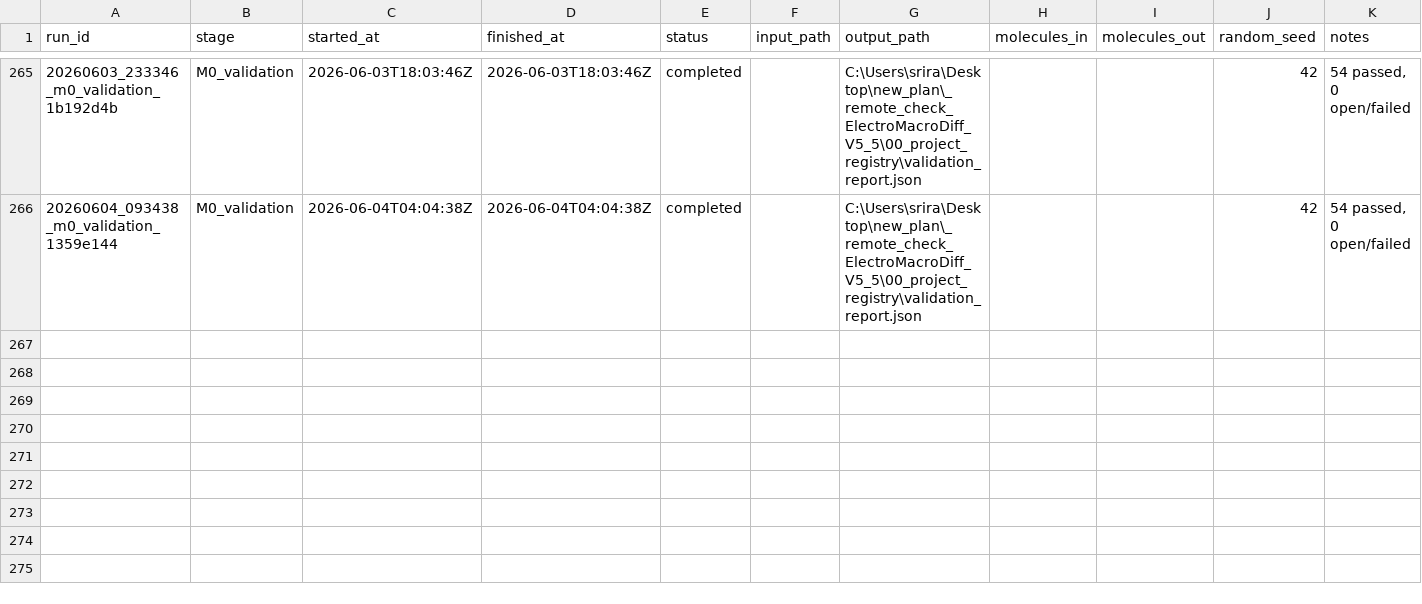
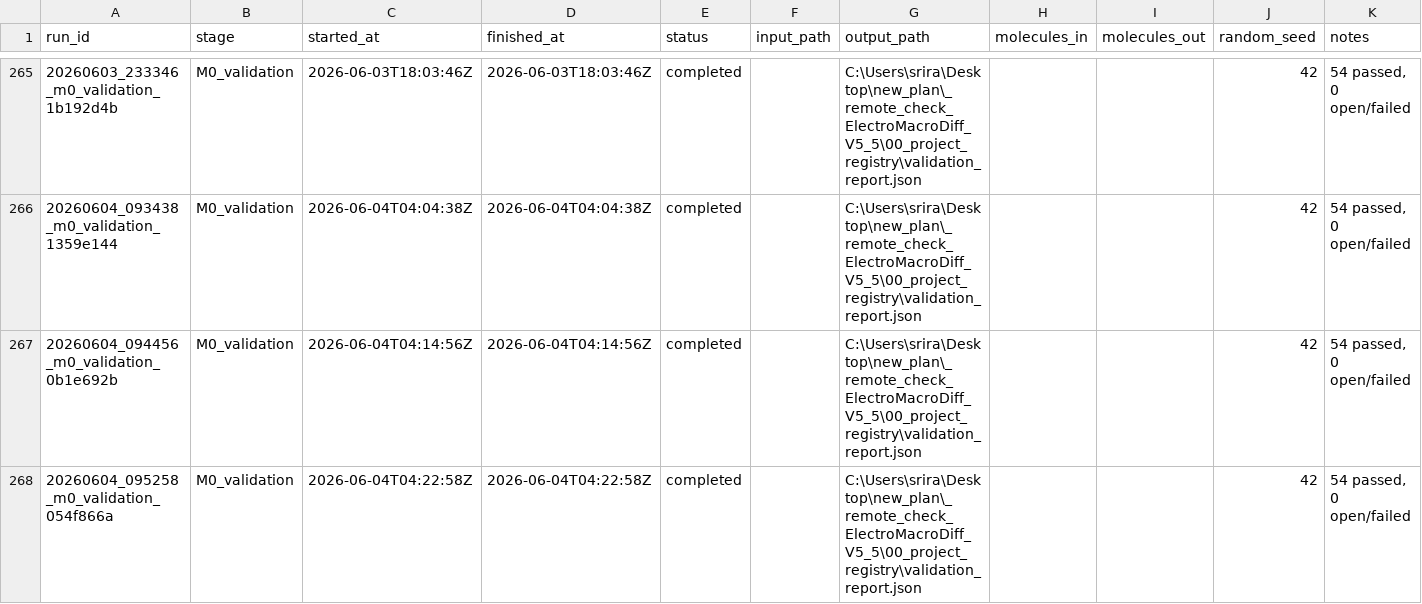
Before and after one commit to jagirisriram67-ctrl/ElectroMacroDiff-V5.5, a CSV file: 00_project_registry/run_registry.csv, drawn as a sheet; only a part is shown, gaps mark what is left out.

```diff
--- a/00_project_registry/run_registry.csv
+++ b/00_project_registry/run_registry.csv
@@ -266 +266,3 @@
 20260604_093438_m0_validation_1359e144,M0_validation,2026-06-04T04:04:38Z,2026-06-04T04:04:38Z,completed,,C:\Users\srira\Desktop\new_plan\_remote_check_ElectroMacroDiff_V5_5\00_project_registry\validation_report.json,,,42,"54 passed, 0 open/failed"
+20260604_094456_m0_validation_0b1e692b,M0_validation,2026-06-04T04:14:56Z,2026-06-04T04:14:56Z,completed,,C:\Users\srira\Desktop\new_plan\_remote_check_ElectroMacroDiff_V5_5\00_project_registry\validation_report.json,,,42,"54 passed, 0 open/failed"
+20260604_095258_m0_validation_054f866a,M0_validation,2026-06-04T04:22:58Z,2026-06-04T04:22:58Z,completed,,C:\Users\srira\Desktop\new_plan\_remote_check_ElectroMacroDiff_V5_5\00_project_registry\validation_report.json,,,42,"54 passed, 0 open/failed"
```
Also changed, not shown: 00_project_registry/artifact_registry.csv, 3 other files.
